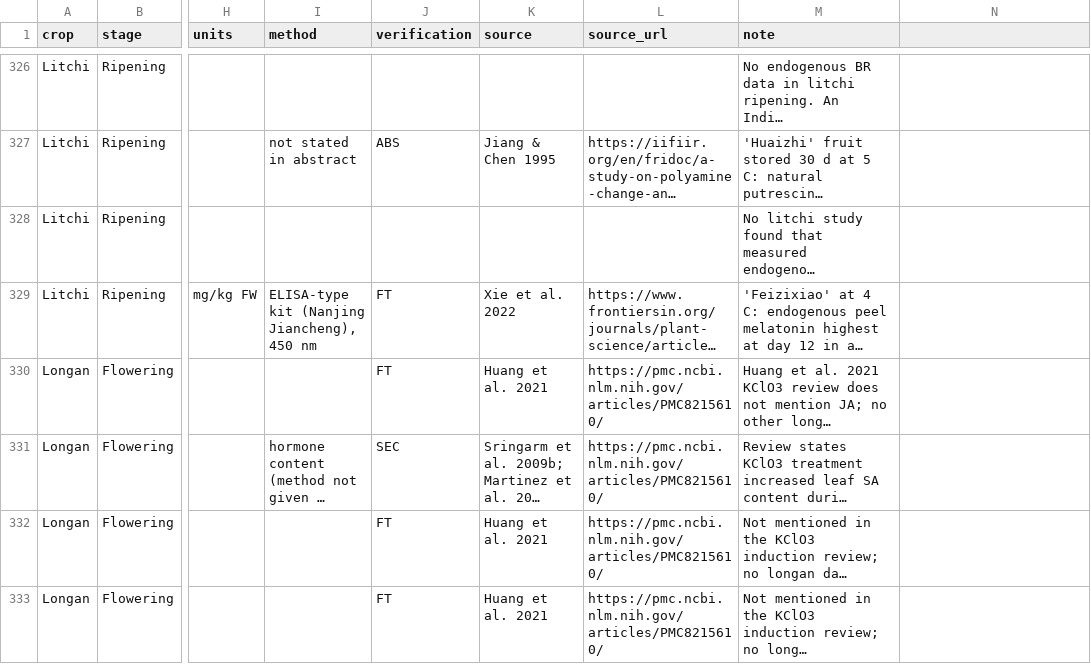
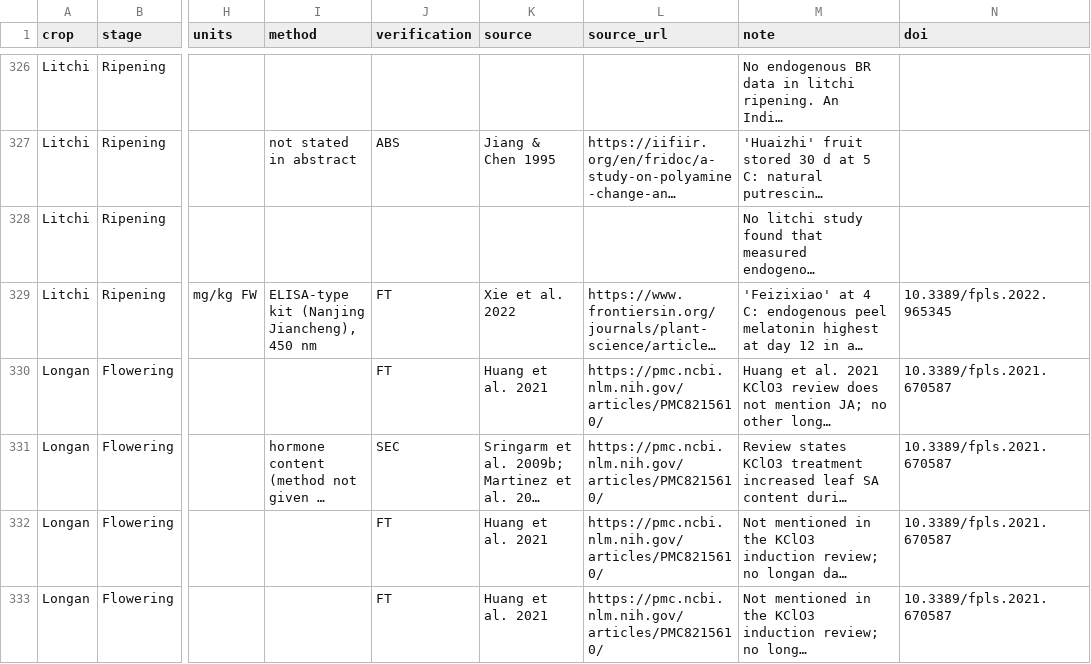
Before and after one commit to stanleywoosweeleong/crophormone, a CSV file: data/hormone_evidence.csv, drawn as a sheet; only a part is shown, gaps mark what is left out; long unchanged cells end in …; the diff covers the shown part only; the diff names each change by its address in the sheet, - before the commit and + after, or states it on an @@ line.

```diff
--- a/data/hormone_evidence.csv
+++ b/data/hormone_evidence.csv
-N1: (empty)
+N1: doi
-N329 (doi): (empty)
+N329 (doi): 10.3389/fpls.2022.965345
-N330:N333 (doi): (empty)
+N330:N333 (doi): 10.3389/fpls.2021.670587
```
Also changed, not shown: 58 edited cells elsewhere in this file, data/flowering_longan.csv, data/flowering_pct_change.csv, 10 other files.
